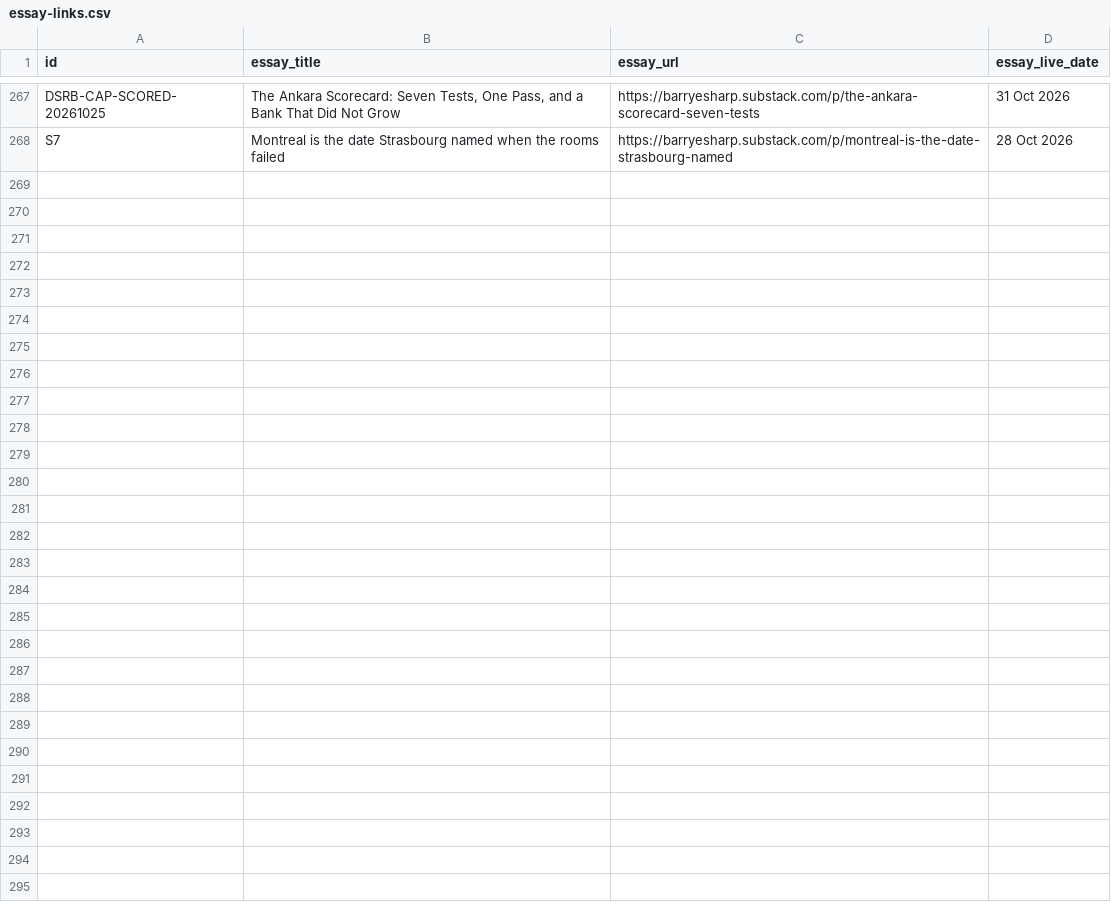
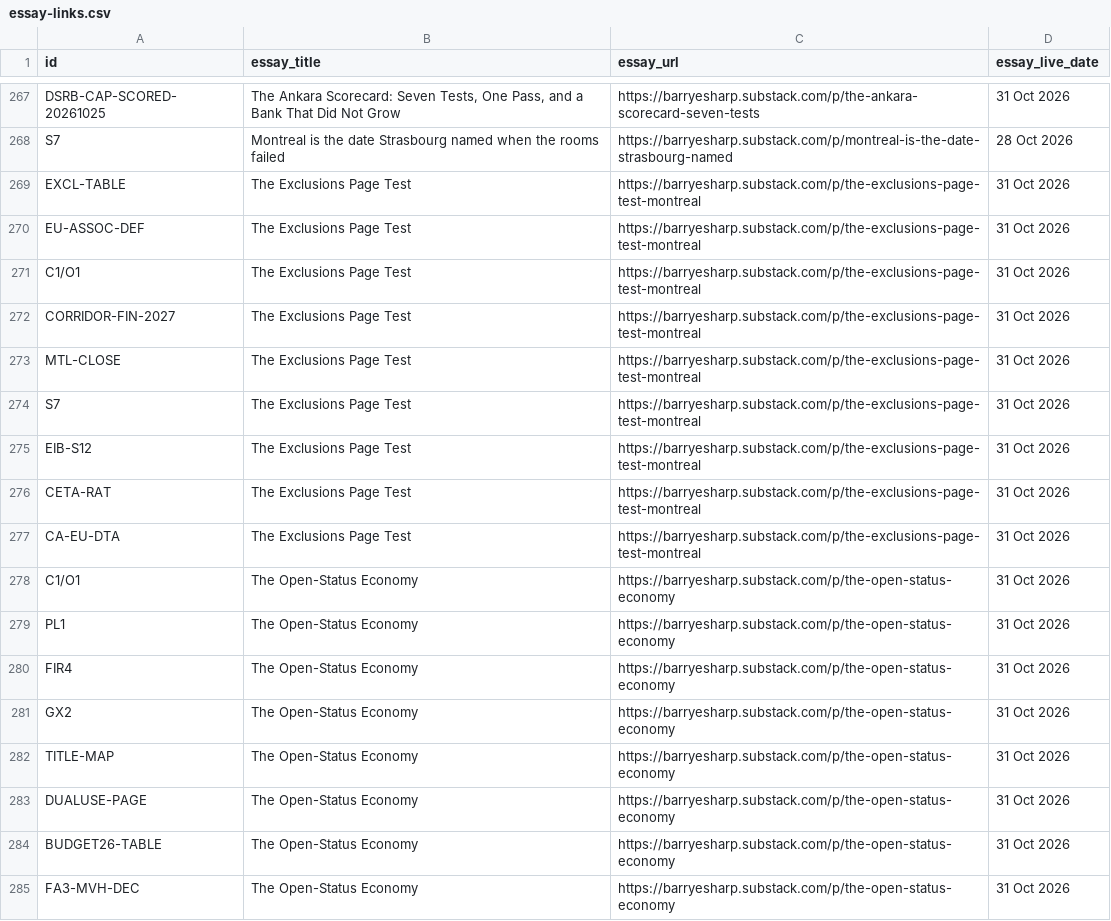
Before and after one commit to Citizenheldrecord/register, a CSV file: data/essay-links.csv, drawn as a sheet; only a part is shown, gaps mark what is left out; the diff names each change by its address in the sheet, - before the commit and + after, or states it on an @@ line.

Commit message:
Update 2026-10-31d: new row EXCL-TABLE; essay links for The Open-Status Economy and The Exclusions Page Test; stamp

```diff
--- a/data/essay-links.csv
+++ b/data/essay-links.csv
+row 269: EXCL-TABLE | The Exclusions Page Test | https://barryesharp.substack.com/p/the-exclusions-page-test-montreal | 31 Oct 2026
+row 270: EU-ASSOC-DEF | The Exclusions Page Test | https://barryesharp.substack.com/p/the-exclusions-page-test-montreal | 31 Oct 2026
+row 271: C1/O1 | The Exclusions Page Test | https://barryesharp.substack.com/p/the-exclusions-page-test-montreal | 31 Oct 2026
+row 272: CORRIDOR-FIN-2027 | The Exclusions Page Test | https://barryesharp.substack.com/p/the-exclusions-page-test-montreal | 31 Oct 2026
+row 273: MTL-CLOSE | The Exclusions Page Test | https://barryesharp.substack.com/p/the-exclusions-page-test-montreal | 31 Oct 2026
+row 274: S7 | The Exclusions Page Test | https://barryesharp.substack.com/p/the-exclusions-page-test-montreal | 31 Oct 2026
+row 275: EIB-S12 | The Exclusions Page Test | https://barryesharp.substack.com/p/the-exclusions-page-test-montreal | 31 Oct 2026
+row 276: CETA-RAT | The Exclusions Page Test | https://barryesharp.substack.com/p/the-exclusions-page-test-montreal | 31 Oct 2026
+row 277: CA-EU-DTA | The Exclusions Page Test | https://barryesharp.substack.com/p/the-exclusions-page-test-montreal | 31 Oct 2026
+row 278: C1/O1 | The Open-Status Economy | https://barryesharp.substack.com/p/the-open-status-economy | 31 Oct 2026
+row 279: PL1 | The Open-Status Economy | https://barryesharp.substack.com/p/the-open-status-economy | 31 Oct 2026
+row 280: FIR4 | The Open-Status Economy | https://barryesharp.substack.com/p/the-open-status-economy | 31 Oct 2026
+row 281: GX2 | The Open-Status Economy | https://barryesharp.substack.com/p/the-open-status-economy | 31 Oct 2026
+row 282: TITLE-MAP | The Open-Status Economy | https://barryesharp.substack.com/p/the-open-status-economy | 31 Oct 2026
+row 283: DUALUSE-PAGE | The Open-Status Economy | https://barryesharp.substack.com/p/the-open-status-economy | 31 Oct 2026
+row 284: BUDGET26-TABLE | The Open-Status Economy | https://barryesharp.substack.com/p/the-open-status-economy | 31 Oct 2026
+row 285: FA3-MVH-DEC | The Open-Status Economy | https://barryesharp.substack.com/p/the-open-status-economy | 31 Oct 2026
```
Also changed, not shown: data/display-groups.csv, data/entries.csv, 13 other files.
